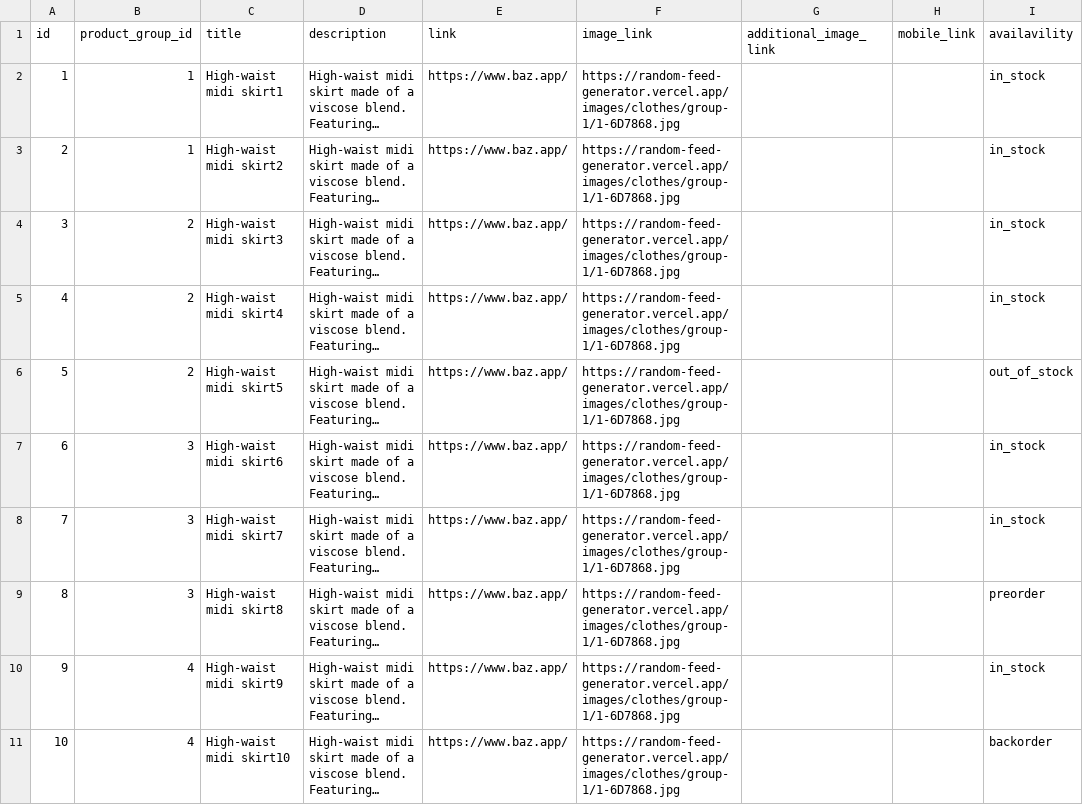
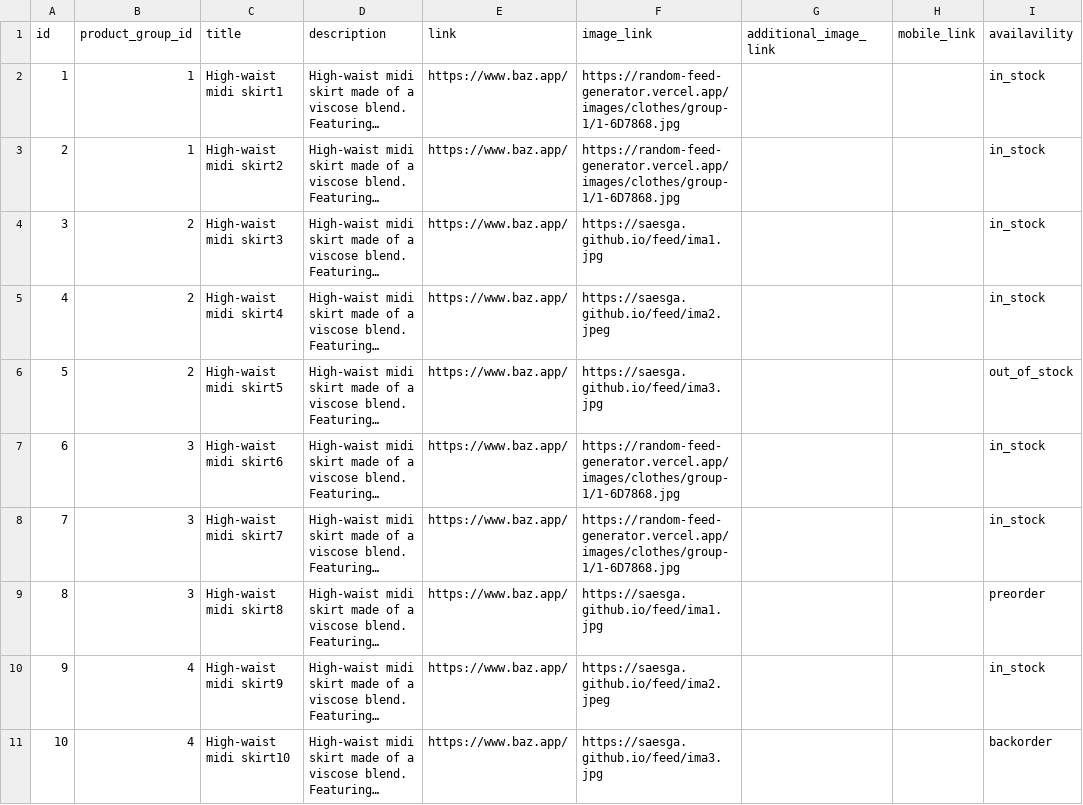
Before and after one commit to saesga/feed, a CSV file: FeedTest1.csv, drawn as a sheet; only a part is shown; long unchanged cells end in …; the diff names each change by its address in the sheet, - before the commit and + after, or states it on an @@ line.

Commit message:
cambios6
66

```diff
--- a/FeedTest1.csv
+++ b/FeedTest1.csv
-F4 (image_link): https://random-feed-generator.vercel.app/images/clothes/group-1/1-6D7868.jpg
+F4 (image_link): https://saesga.github.io/feed/ima1.jpg
-F5 (image_link): https://random-feed-generator.vercel.app/images/clothes/group-1/1-6D7868.jpg
+F5 (image_link): https://saesga.github.io/feed/ima2.jpeg
-F6 (image_link): https://random-feed-generator.vercel.app/images/clothes/group-1/1-6D7868.jpg
+F6 (image_link): https://saesga.github.io/feed/ima3.jpg
-F9 (image_link): https://random-feed-generator.vercel.app/images/clothes/group-1/1-6D7868.jpg
+F9 (image_link): https://saesga.github.io/feed/ima1.jpg
-F10 (image_link): https://random-feed-generator.vercel.app/images/clothes/group-1/1-6D7868.jpg
+F10 (image_link): https://saesga.github.io/feed/ima2.jpeg
-F11 (image_link): https://random-feed-generator.vercel.app/images/clothes/group-1/1-6D7868.jpg
+F11 (image_link): https://saesga.github.io/feed/ima3.jpg
```
